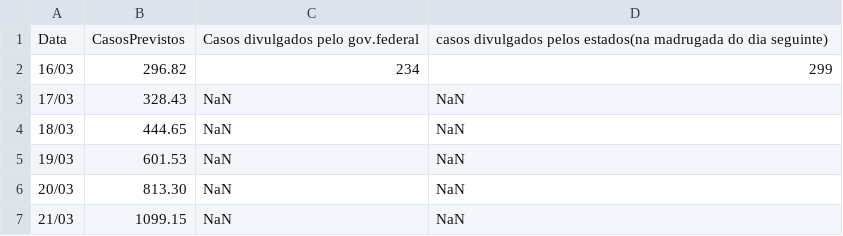
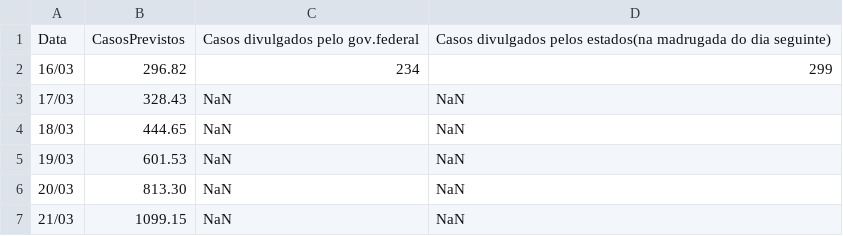
Before and after one commit to vinybrasil/TimeSeries, a CSV file: coronaPrevistoBrasil.csv, drawn as a sheet.

Commit message:
Update coronaPrevistoBrasil.csv

```diff
--- a/coronaPrevistoBrasil.csv
+++ b/coronaPrevistoBrasil.csv
@@ -1,2 +1,2 @@
-Data,CasosPrevistos,Casos divulgados pelo gov.federal,casos divulgados pelos estados(na madrugada do dia seguinte)
+Data,CasosPrevistos,Casos divulgados pelo gov.federal,Casos divulgados pelos estados(na madrugada do dia seguinte)
 16/03,296.82,234,299
```
